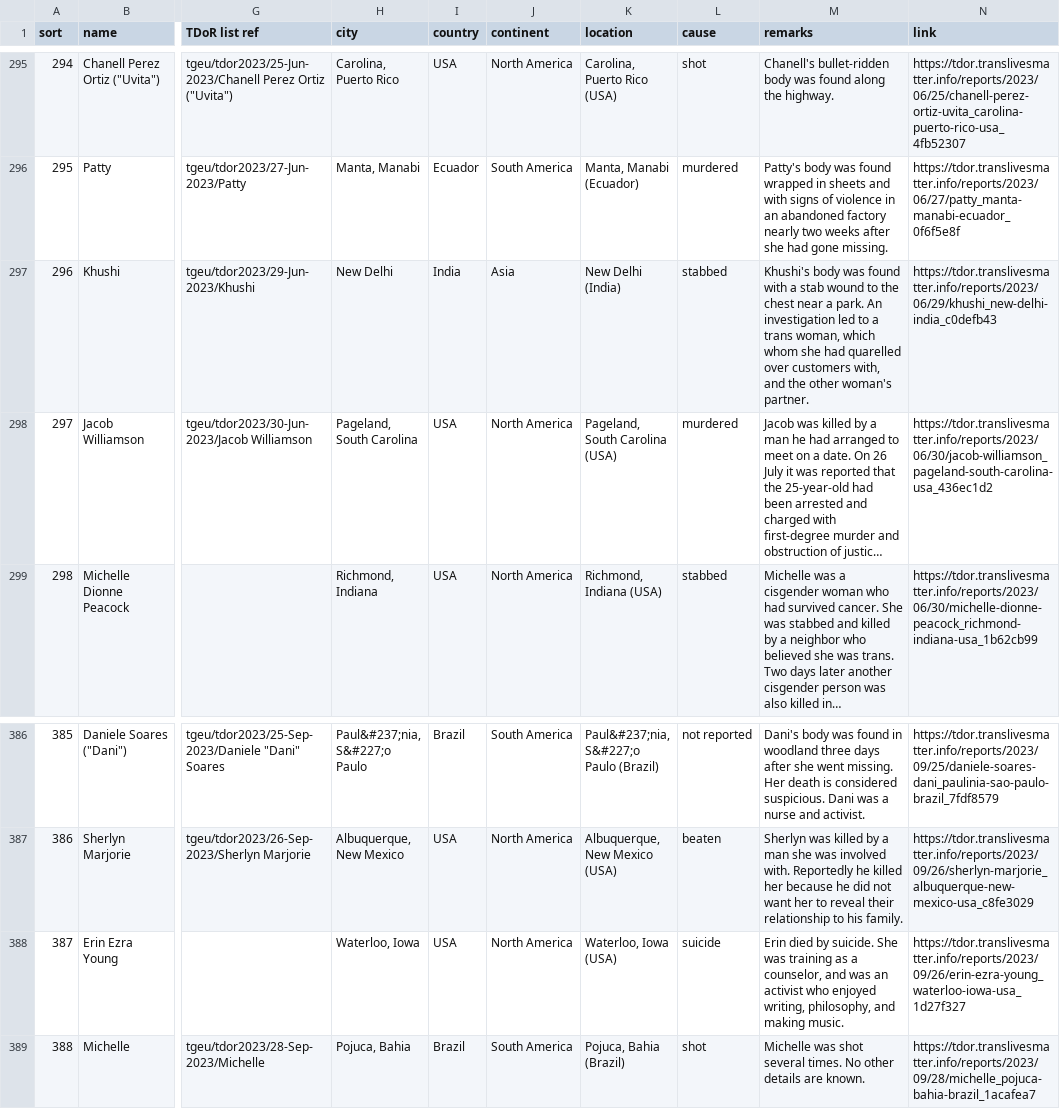
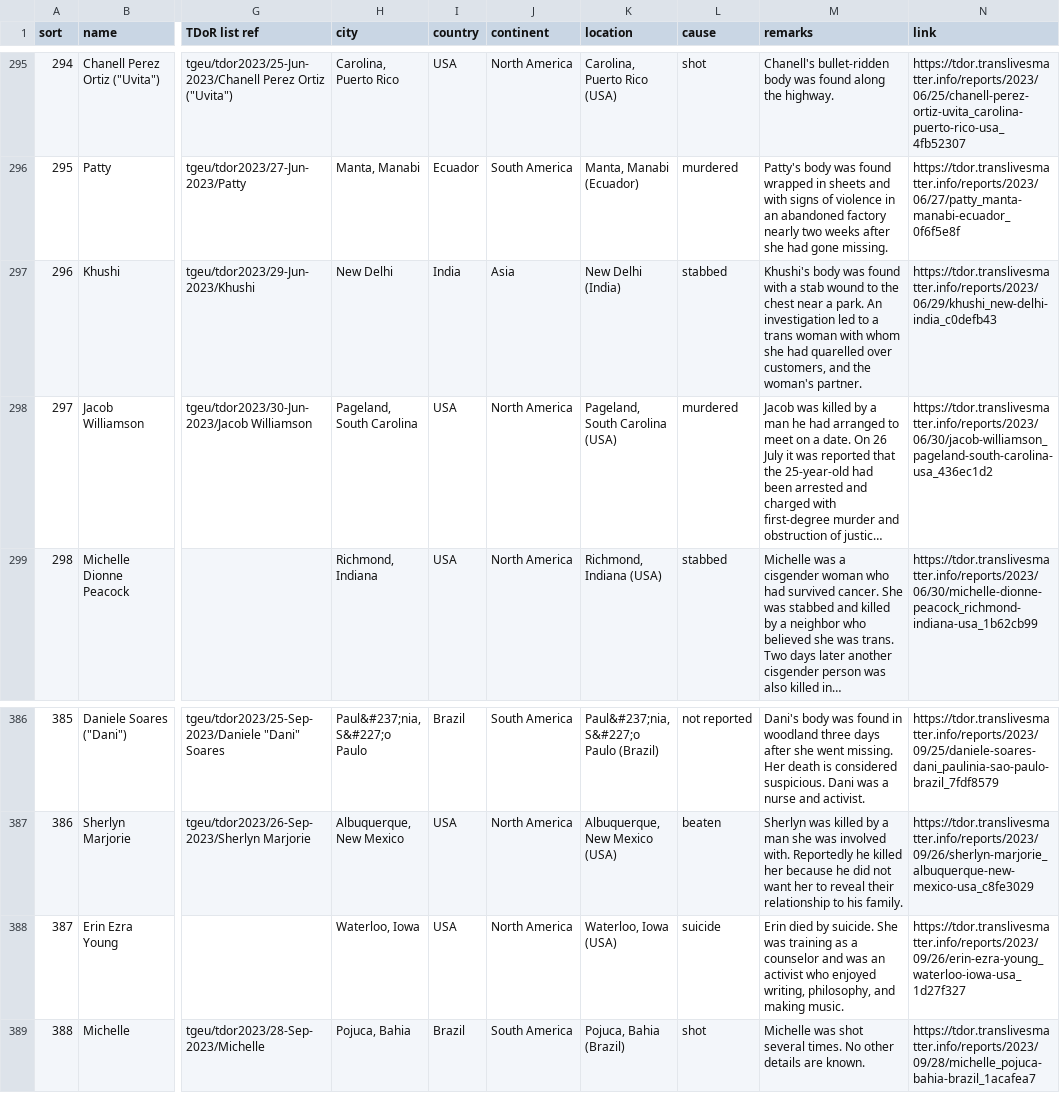
Before and after one commit to GaytaScience/TDoR-Histogram-Data-Visualization, a CSV file: data/2023/tdor2023_cln.csv, drawn as a sheet; only a part is shown, gaps mark what is left out; long unchanged cells end in …; the diff names each change by its address in the sheet, - before the commit and + after, or states it on an @@ line.

Commit message:
Fixed typos

```diff
--- a/data/2023/tdor2023_cln.csv
+++ b/data/2023/tdor2023_cln.csv
-M297 (remarks): …a trans woman, which whom she had quarelled over customers with, and the other woman's partner.
+M297 (remarks): …a trans woman with whom she had quarelled over customers, and the woman's partner.
-M388 (remarks): …as a counselor, and was…
+M388 (remarks): …as a counselor and was…
```
